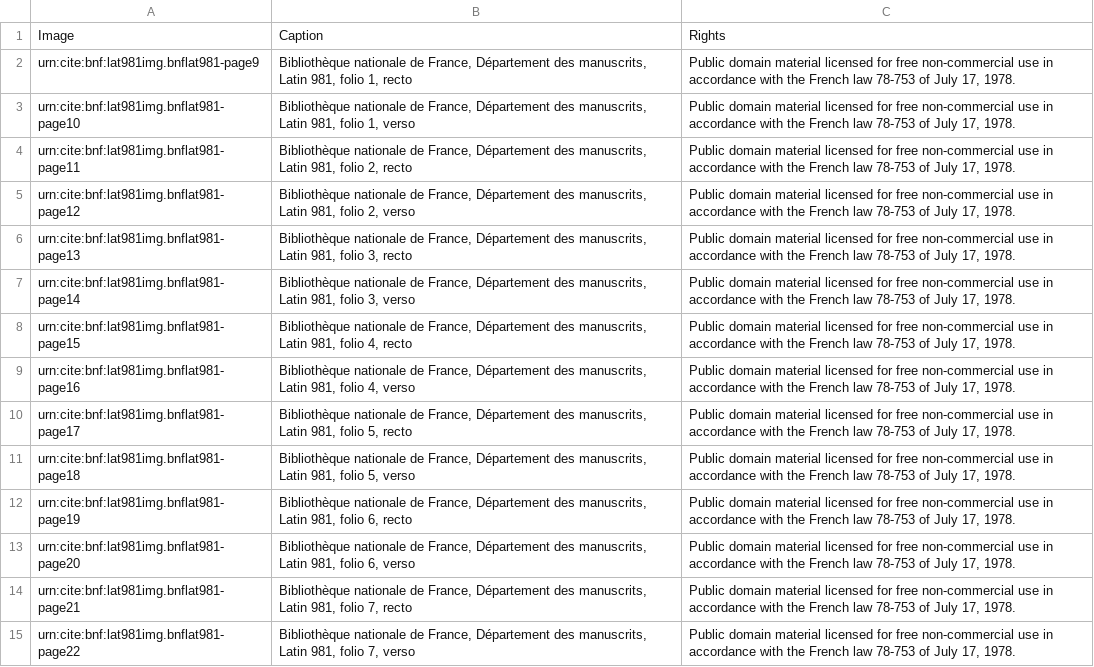
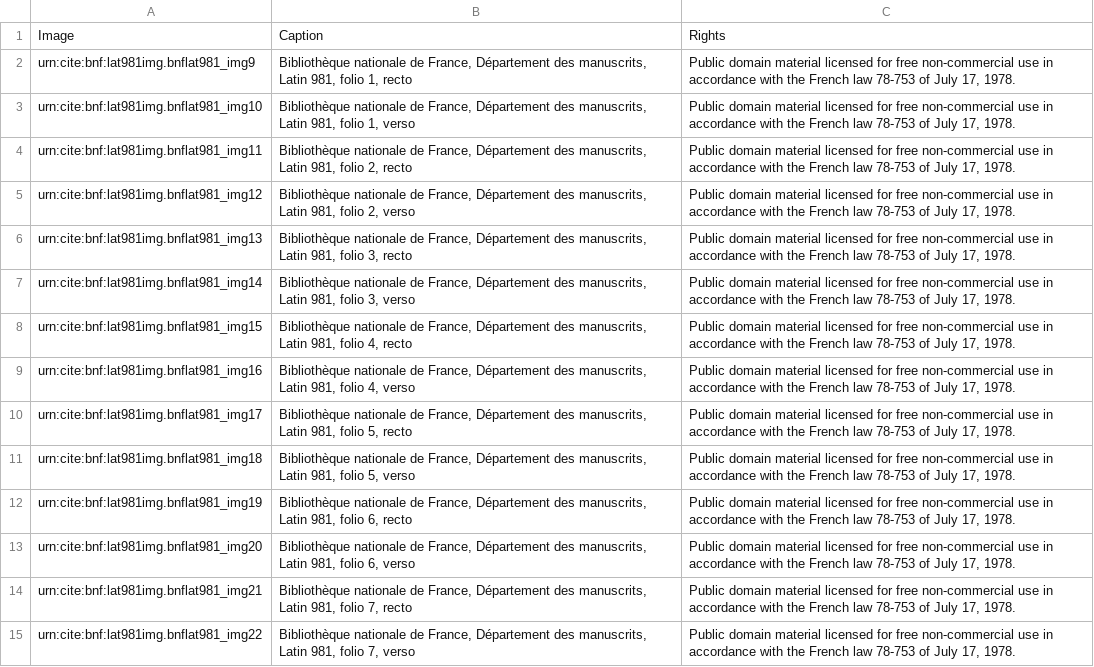
Before and after one commit to openmss/mss, a CSV file: collections/latin/bnflat981img.csv, drawn as a sheet; only a part is shown; the diff covers the shown part only; the diff names each change by its address in the sheet, - before the commit and + after, or states it on an @@ line.

```diff
--- a/collections/latin/bnflat981img.csv
+++ b/collections/latin/bnflat981img.csv
-A2: urn:cite:bnf:lat981img.bnflat981-page9
+A2: urn:cite:bnf:lat981img.bnflat981_img9
-A3: urn:cite:bnf:lat981img.bnflat981-page10
+A3: urn:cite:bnf:lat981img.bnflat981_img10
-A4: urn:cite:bnf:lat981img.bnflat981-page11
+A4: urn:cite:bnf:lat981img.bnflat981_img11
-A5: urn:cite:bnf:lat981img.bnflat981-page12
+A5: urn:cite:bnf:lat981img.bnflat981_img12
-A6: urn:cite:bnf:lat981img.bnflat981-page13
+A6: urn:cite:bnf:lat981img.bnflat981_img13
-A7: urn:cite:bnf:lat981img.bnflat981-page14
+A7: urn:cite:bnf:lat981img.bnflat981_img14
-A8: urn:cite:bnf:lat981img.bnflat981-page15
+A8: urn:cite:bnf:lat981img.bnflat981_img15
-A9: urn:cite:bnf:lat981img.bnflat981-page16
+A9: urn:cite:bnf:lat981img.bnflat981_img16
-A10: urn:cite:bnf:lat981img.bnflat981-page17
+A10: urn:cite:bnf:lat981img.bnflat981_img17
-A11: urn:cite:bnf:lat981img.bnflat981-page18
+A11: urn:cite:bnf:lat981img.bnflat981_img18
-A12: urn:cite:bnf:lat981img.bnflat981-page19
+A12: urn:cite:bnf:lat981img.bnflat981_img19
-A13: urn:cite:bnf:lat981img.bnflat981-page20
+A13: urn:cite:bnf:lat981img.bnflat981_img20
-A14: urn:cite:bnf:lat981img.bnflat981-page21
+A14: urn:cite:bnf:lat981img.bnflat981_img21
-A15: urn:cite:bnf:lat981img.bnflat981-page22
+A15: urn:cite:bnf:lat981img.bnflat981_img22
```
Also changed, not shown: 134 edited cells elsewhere in this file, collections/latin/bnflat4802img.csv, collections/latin/bnflat4804img.csv.
